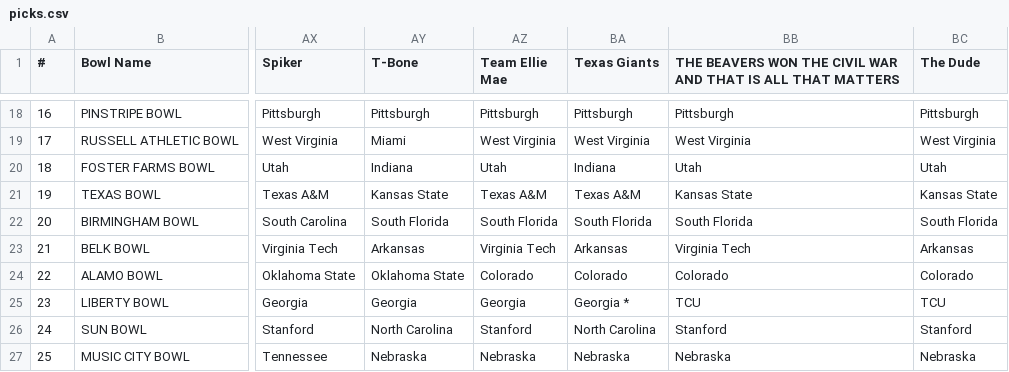
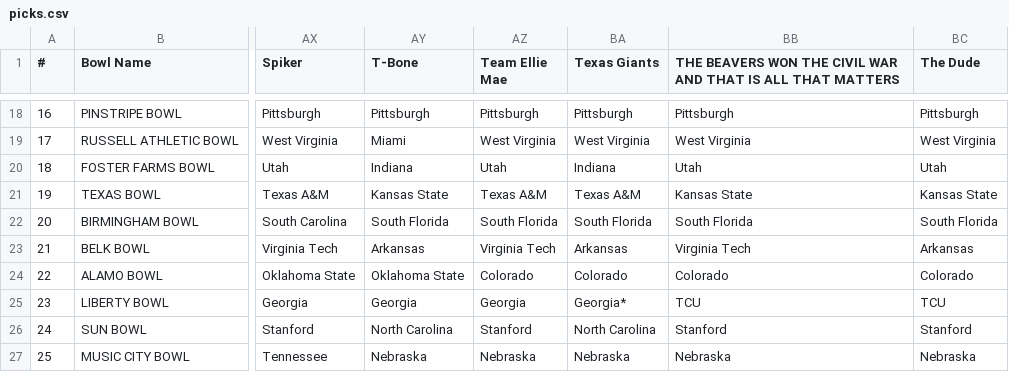
Before and after one commit to jorodo/jorodo.github.io, a CSV file: bowl_pool/2016-2017/picks.csv, drawn as a sheet; only a part is shown, gaps mark what is left out; the diff names each change by its address in the sheet, - before the commit and + after, or states it on an @@ line.

```diff
--- a/bowl_pool/2016-2017/picks.csv
+++ b/bowl_pool/2016-2017/picks.csv
-BA25 (Texas Giants): Georgia *
+BA25 (Texas Giants): Georgia*
```
Also changed, not shown: bowl_pool/2016-2017/rankings.csv, bowl_pool/2016-2017/results.csv, 11 other files.
